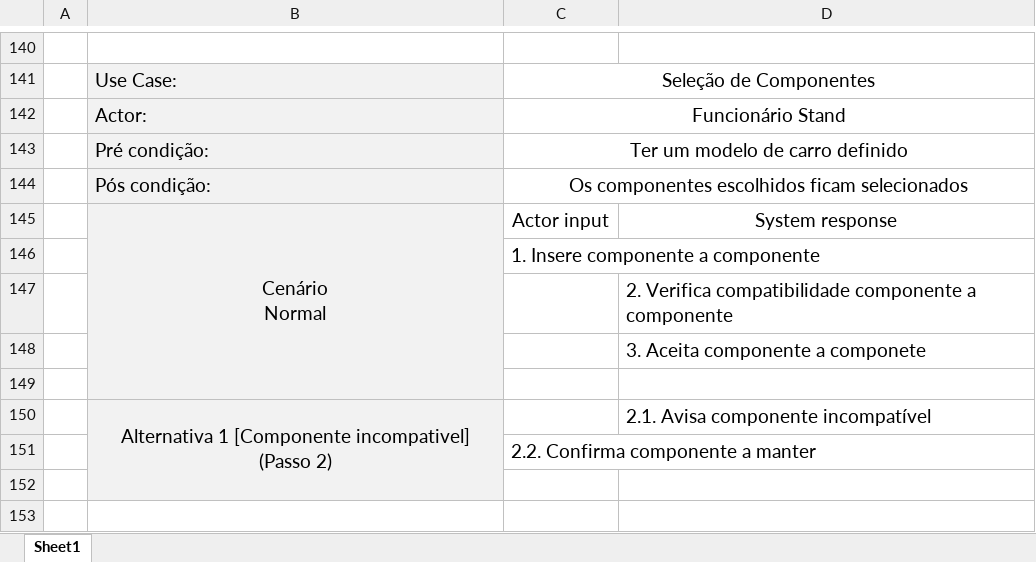
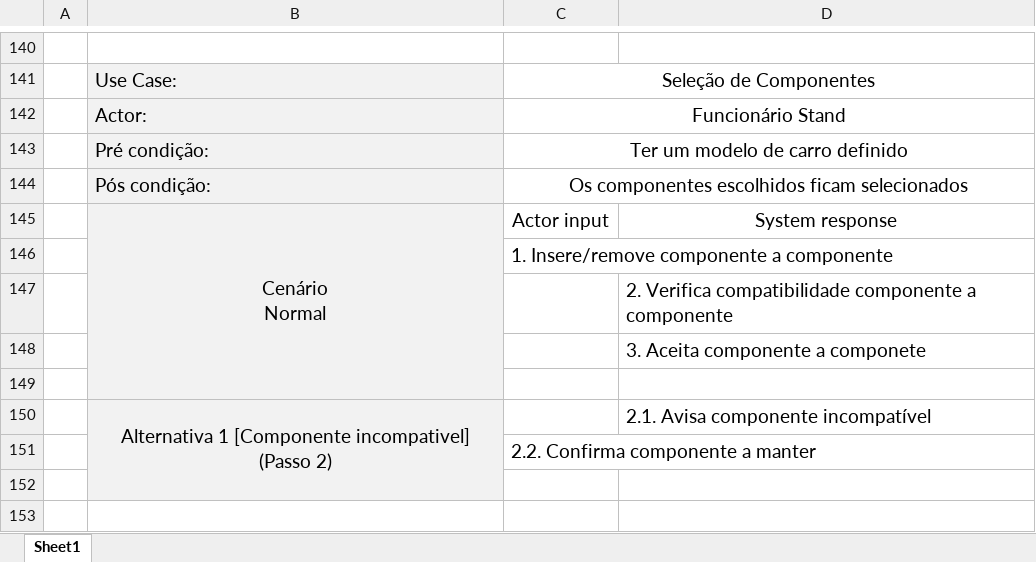
Before and after one commit to henriquejosefaria/Projeto2DSS, an Excel workbook: UseCases.xlsx, sheet Sheet1, drawn as a sheet; only a part is shown, gaps mark what is left out; values as stored, in another font and other column widths than the file's, no borders; the diff names each change by its address in the sheet, - before the commit and + after, or states it on an @@ line.

Commit message:
Use case eliminação seleção

```diff
--- a/UseCases.xlsx (sheet Sheet1)
+++ b/UseCases.xlsx (sheet Sheet1)
-C146: 1. Insere componente a componente
+C146: 1. Insere/remove componente a componente
```
